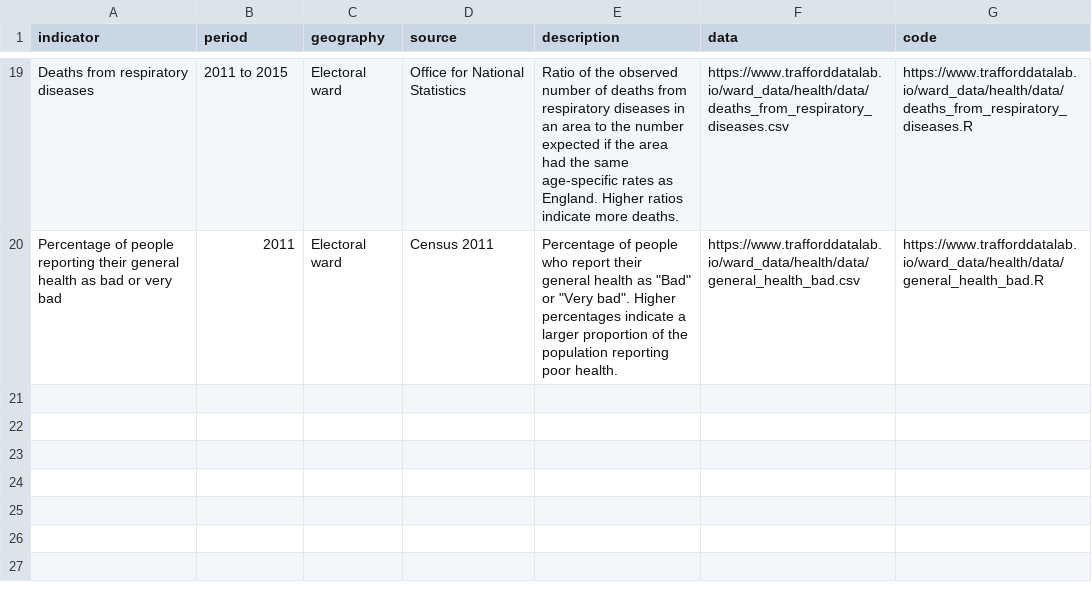
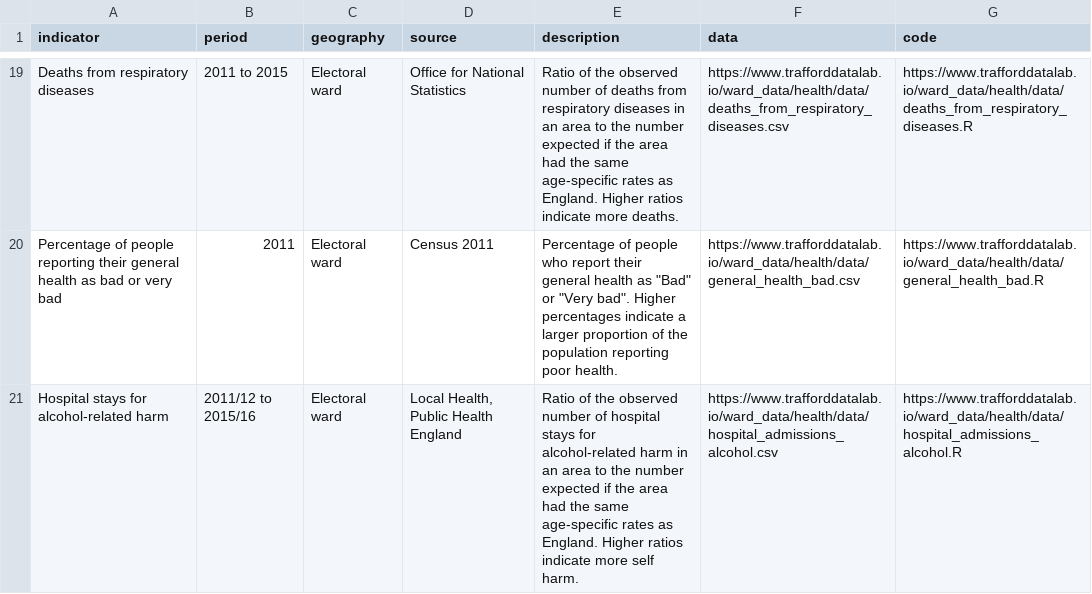
Before and after one commit to traffordDataLab/ward_data, a CSV file: health/meta.csv, drawn as a sheet; only a part is shown, gaps mark what is left out.

Commit message:
Hospital admissions for alcohol-related harm

```diff
--- a/health/meta.csv
+++ b/health/meta.csv
@@ -20 +20,2 @@ Deaths from respiratory diseases,2011 to 2015,Electoral ward,Office for National
 Percentage of people reporting their general health as bad or very bad,2011,Electoral ward,Census 2011,"Percentage of people who report their general health as ""Bad"" or ""Very bad"". Higher percentages indicate a larger proportion of the population reporting poor health.",https://www.trafforddatalab.io/ward_data/health/data/general_health_bad.csv,https://www.trafforddatalab.io/ward_data/health/data/general_health_bad.R
+Hospital stays for alcohol-related harm,2011/12 to 2015/16,Electoral ward,"Local Health, Public Health England",Ratio of the observed number of hospital stays for alcohol-related harm in an area to the number expected if the area had the same age-specific rates as England. Higher ratios indicate more self harm.,https://www.trafforddatalab.io/ward_data/health/data/hospital_admissions_alcohol.csv,https://www.trafforddatalab.io/ward_data/health/data/hospital_admissions_alcohol.R
```
Also changed, not shown: 3 other files.
